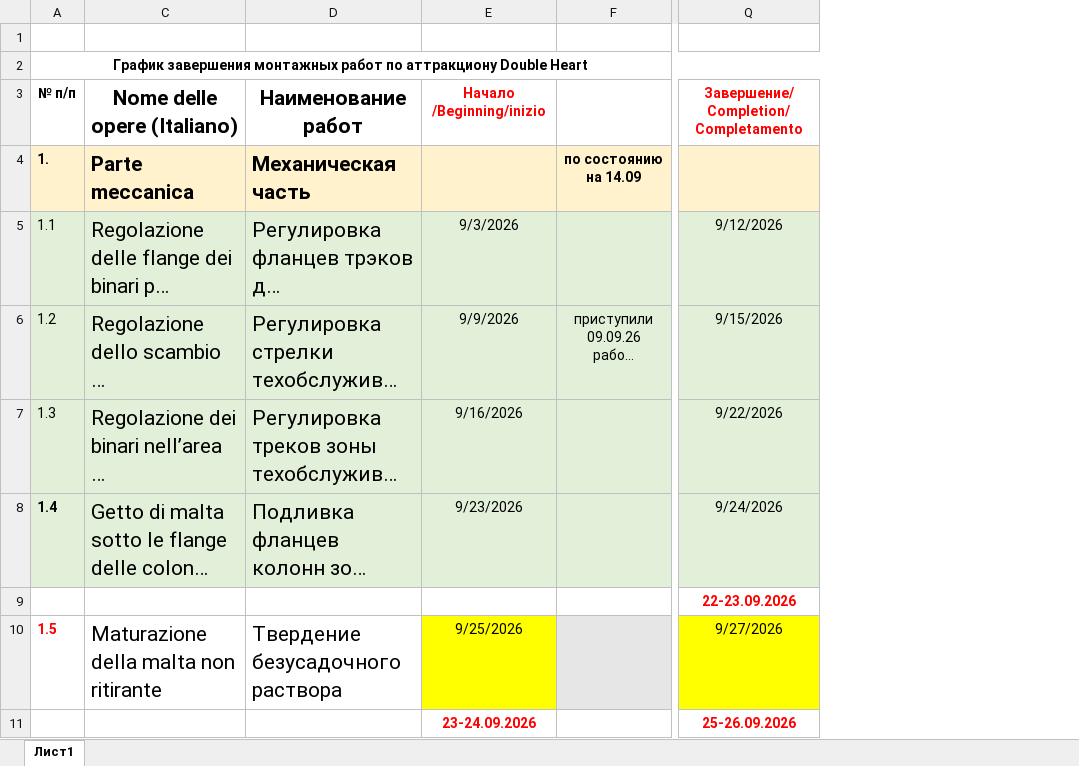
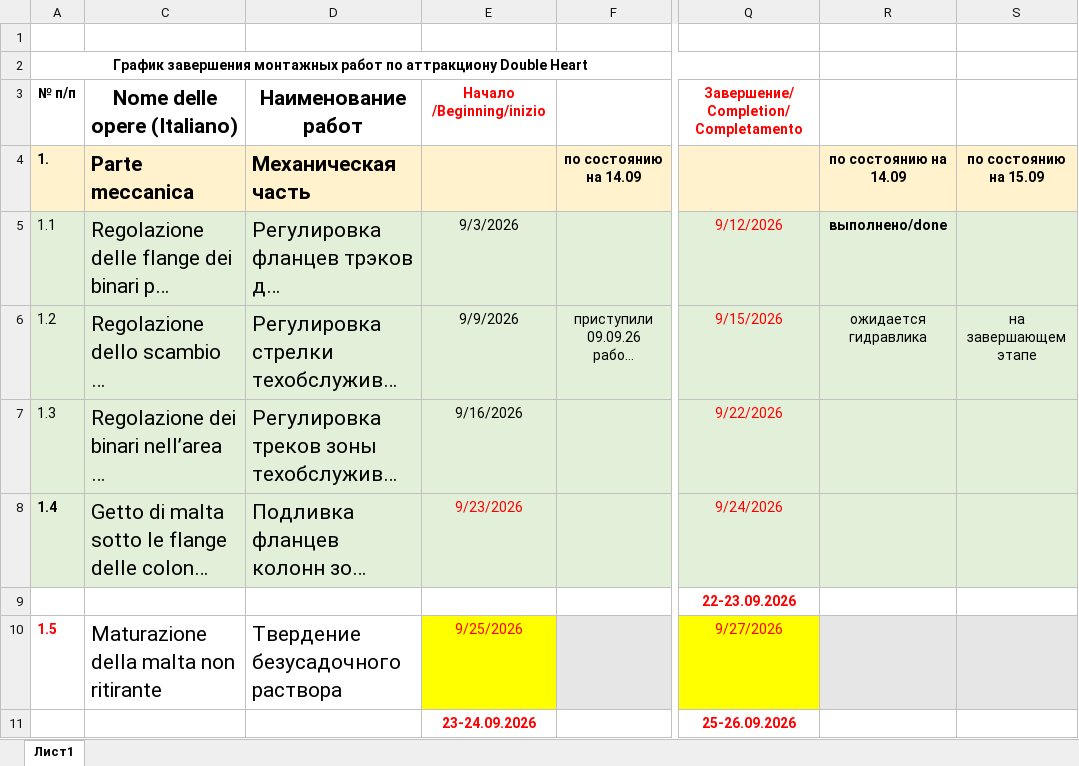
Before and after one commit to mrskorolkovanew-cpu/dashboard-double-heart, an Excel workbook: daily-monitoring.xlsx, sheet Лист1, drawn as a sheet; only a part is shown, gaps mark what is left out; long unchanged cells end in …; values as stored, in another font and other column widths than the file's, no borders; the diff covers the shown part only; the diff names each change by its address in the sheet, - before the commit and + after, or states it on an @@ line.

```diff
--- a/daily-monitoring.xlsx (sheet Лист1)
+++ b/daily-monitoring.xlsx (sheet Лист1)
@@ column R unhidden, rows 4-6: по состоянию на 14.09 | выполнено/done | ожидается гидравлика @@
@@ column S unhidden, rows 4-6: по состоянию на 15.09 |  | на завершающем этапе @@
-Q5:Q8 text colour: black
+Q5:Q8 text colour: #FF0000
-E8 text colour: black
+E8 text colour: #FF0000
-E10 text colour: black
+E10 text colour: #FF0000
-Q10 text colour: black
+Q10 text colour: #FF0000
```
Also changed, not shown: 1 edited cell and cell formats elsewhere in this sheet, 2 other files.
